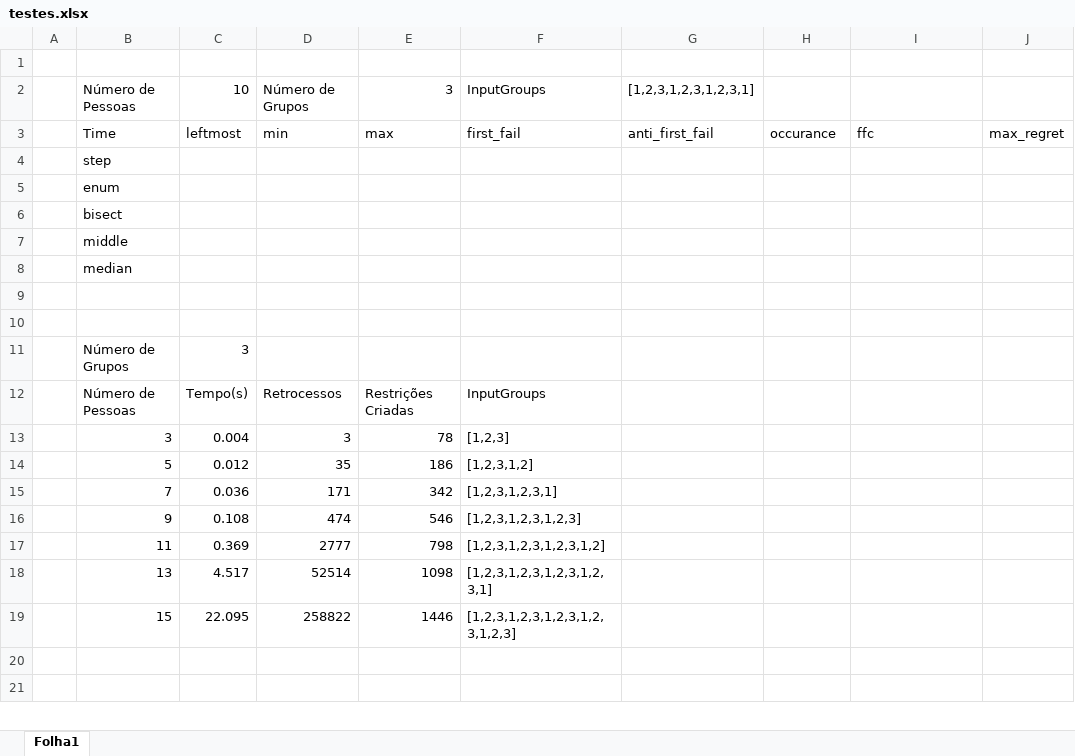
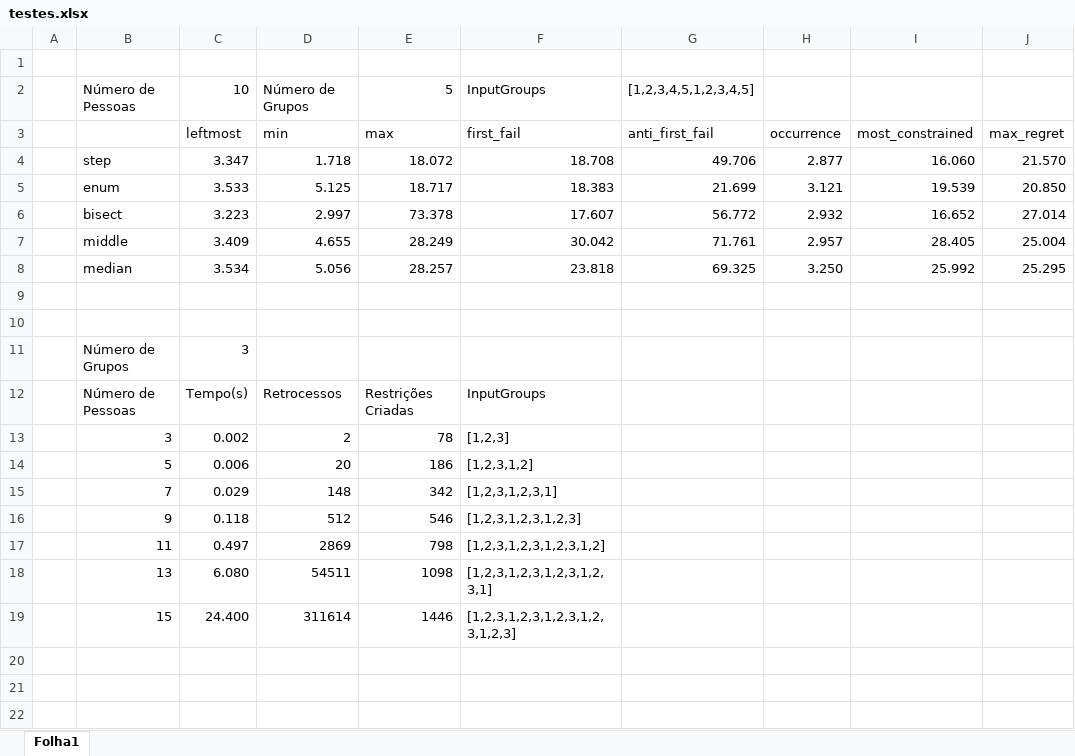
Before and after one commit to literallysofia/feup-plog, an Excel workbook: Projeto2/docs/testes.xlsx, sheet Folha1, drawn as a sheet; only a part is shown; the shorter side is filled out with more unchanged rows; values as stored, in another font and other column widths than the file's, no cell formats; charts and pictures not drawn; removed rows and columns are numbered as before the commit, all else as after; the diff covers the shown part only; the diff names each change by its address in the sheet, - before the commit and + after, or states it on an @@ line.

```diff
--- a/Projeto2/docs/testes.xlsx (sheet Folha1)
+++ b/Projeto2/docs/testes.xlsx (sheet Folha1)
-E2: 3
+E2: 5
-G2: [1,2,3,1,2,3,1,2,3,1]
+G2: [1,2,3,4,5,1,2,3,4,5]
-B3: Time
+B3: (empty)
-H3: occurance
+H3: occurrence
-I3: ffc
+I3: most_constrained
-row 4:  | step
-row 5:  | enum
-row 6:  | bisect
-row 7:  | middle
-row 8:  | median
+row 4:  | step | 3.347 | 1.718 | 18.072 | 18.708 | 49.706 | 2.877 | 16.060 | 21.570
+row 5:  | enum | 3.533 | 5.125 | 18.717 | 18.383 | 21.699 | 3.121 | 19.539 | 20.850
+row 6:  | bisect | 3.223 | 2.997 | 73.378 | 17.607 | 56.772 | 2.932 | 16.652 | 27.014
+row 7:  | middle | 3.409 | 4.655 | 28.249 | 30.042 | 71.761 | 2.957 | 28.405 | 25.004
+row 8:  | median | 3.534 | 5.056 | 28.257 | 23.818 | 69.325 | 3.250 | 25.992 | 25.295
-C13: 0.004
+C13: 0.002
-D13: 3
+D13: 2
-C14: 0.012
+C14: 0.006
-D14: 35
+D14: 20
-C15: 0.036
+C15: 0.029
-D15: 171
+D15: 148
-C16: 0.108
+C16: 0.118
-D16: 474
+D16: 512
-C17: 0.369
+C17: 0.497
-D17: 2777
+D17: 2869
-C18: 4.517
+C18: 6.080
-D18: 52514
+D18: 54511
-C19: 22.095
+C19: 24.400
-D19: 258822
+D19: 311614
+row 20: (empty)
+row 21: (empty)
+row 22: (empty)
```
Also changed, not shown: 15 added rows and 20 edited cells elsewhere in this sheet, cell formats, charts or pictures, 1 other file.
